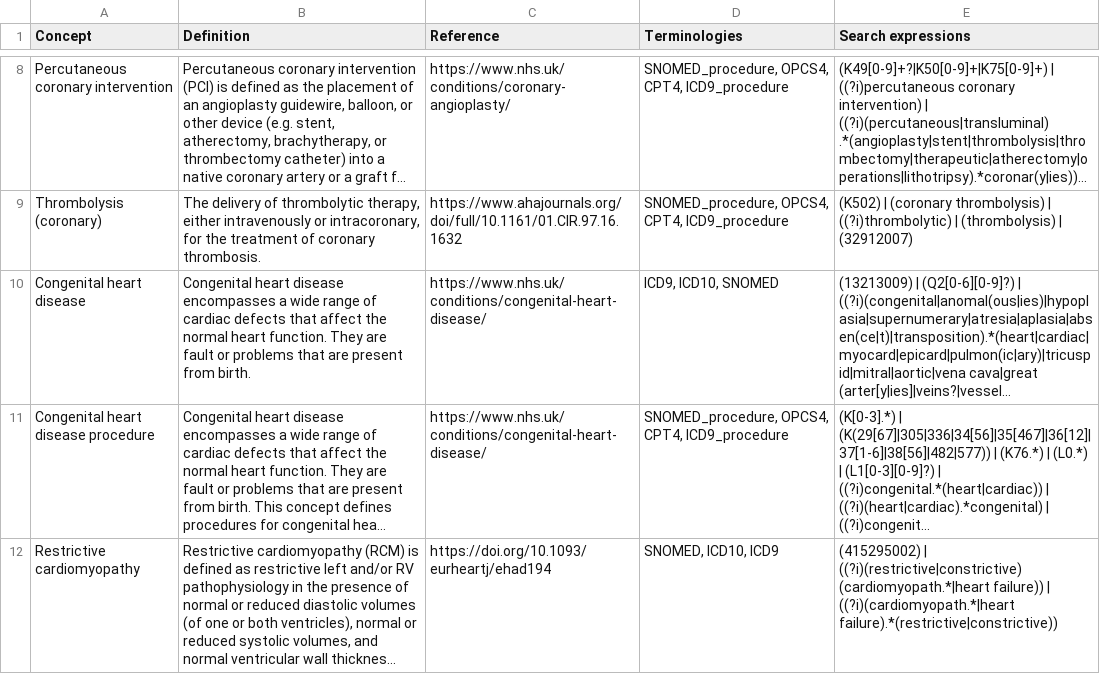
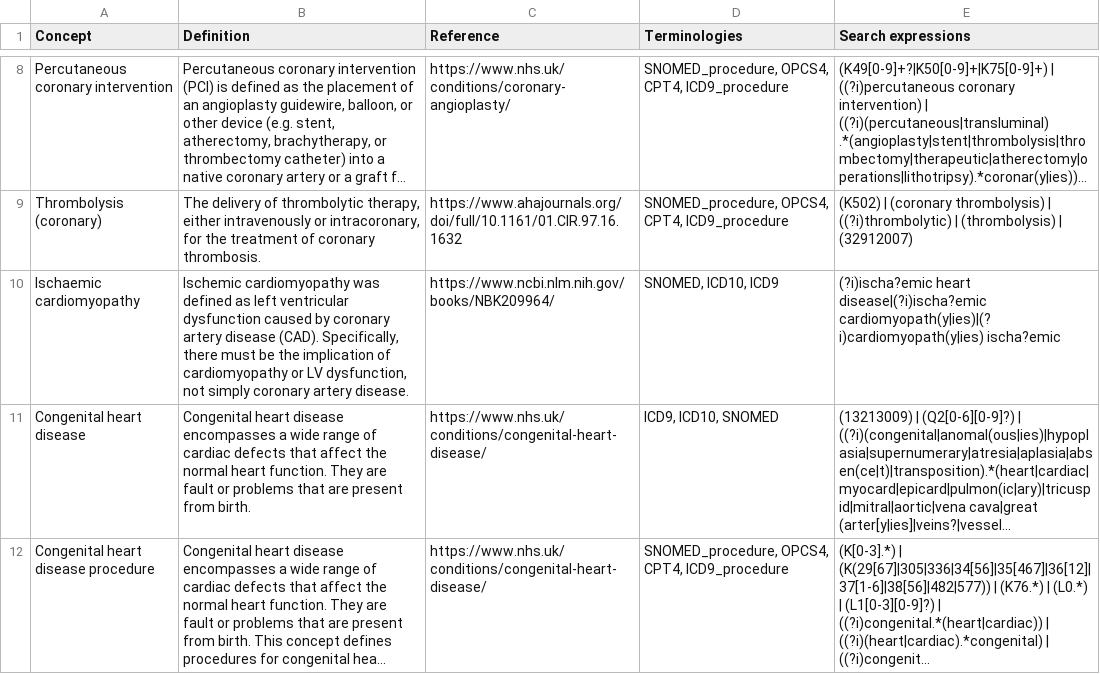
Before and after one commit to nicksunderland/heRmes, a TSV file: inst/extdata/hermes_3_codes/hermes_3_metadata.tsv, drawn as a sheet; only a part is shown, gaps mark what is left out; the shorter side is filled out with more unchanged rows; long unchanged cells end in …; the diff names each change by its address in the sheet, - before the commit and + after, or states it on an @@ line.

```diff
--- a/inst/extdata/hermes_3_codes/hermes_3_metadata.tsv
+++ b/inst/extdata/hermes_3_codes/hermes_3_metadata.tsv
+row 10: Ischaemic cardiomyopathy | Ischemic cardiomyopathy was defined as left ventricular dysfunction caused by coronary artery disease (CAD). Specifically, there must be the implication of cardiomyopathy or LV dysfunction, not simply coronary artery disease. | https://www.ncbi.nlm.nih.gov/books/NBK209964/ | SNOMED, ICD10, ICD9 | (?i)ischa?emic heart disease|(?i)ischa?emic cardiomyopath(y|ies)|(?i)cardiomyopath(y|ies) ischa?emic
```
Also changed, not shown: inst/extdata/hermes_3_codes/hermes_3_codes.tsv, vignettes/figures/hermes_3_codes_dat.tsv, 3 other files.
